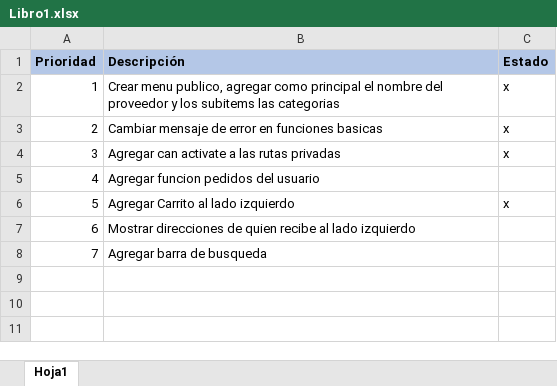
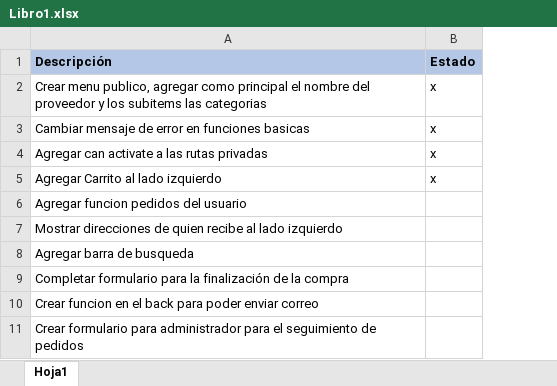
Before and after one commit to byronurizar/aprendisajeactual, an Excel workbook: Libro1.xlsx, sheet Hoja1, drawn as a sheet; values as stored, in another font and other column widths than the file's, no borders; removed rows and columns are numbered as before the commit, all else as after; the diff names each change by its address in the sheet, - before the commit and + after, or states it on an @@ line.

Commit message:
Se agregaron tareas

```diff
--- a/Libro1.xlsx (sheet Hoja1)
+++ b/Libro1.xlsx (sheet Hoja1)
-column A (Prioridad), rows 2-5: 1 | 2 | 3 | 4; rows 7-8: 6 | 7
@@ row 6 moved to row 5: Agregar Carrito al lado izquierdo @@
+row 9: Completar formulario para la finalización de la compra
+row 10: Crear funcion en el back para poder enviar correo
+row 11: Crear formulario para administrador para el seguimiento de pedidos
```
